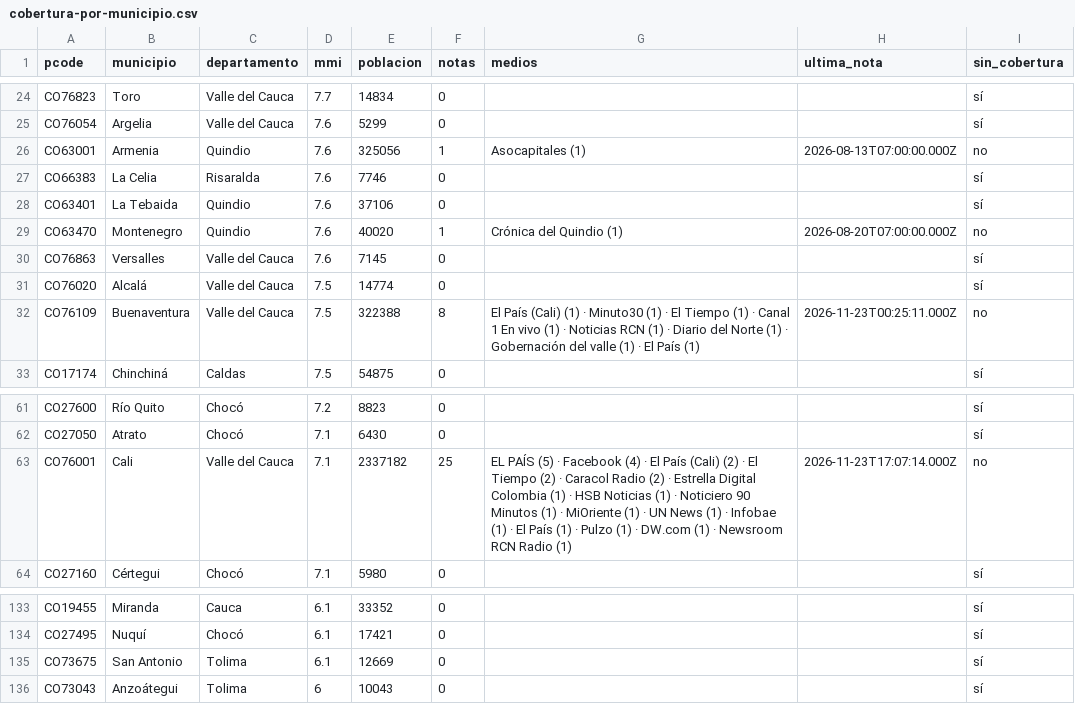
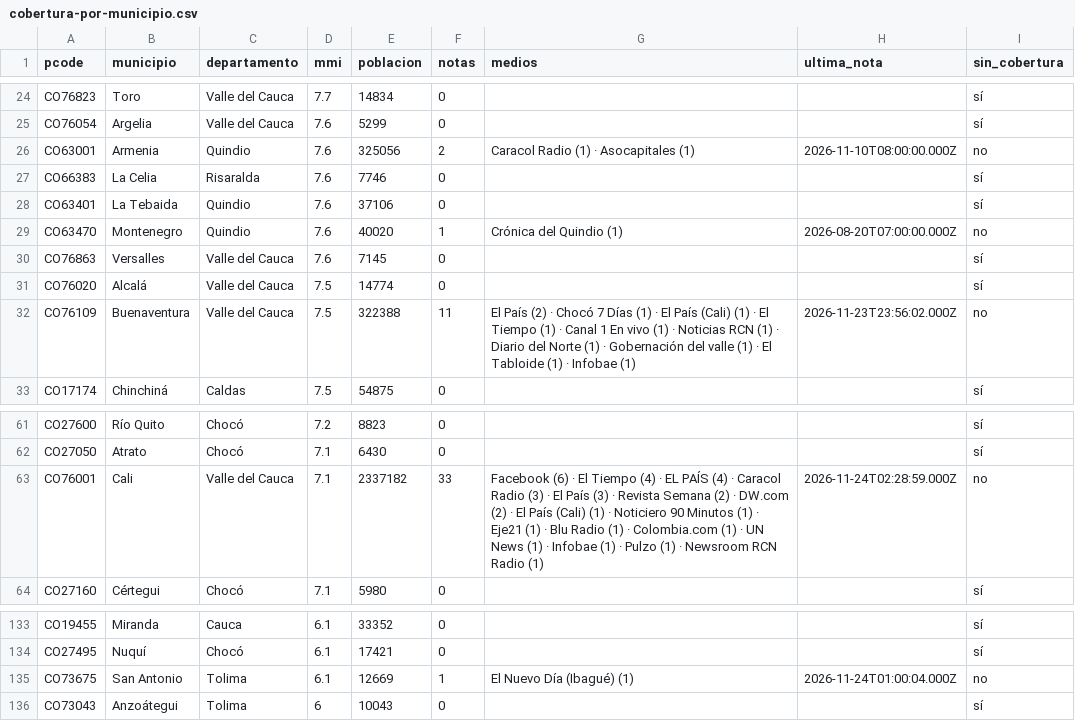
Before and after one commit to YesidAlmanzaGamba/report_cali, a CSV file: data/export/cobertura-por-municipio.csv, drawn as a sheet; only a part is shown, gaps mark what is left out; the diff covers the shown part only.

```diff
--- a/data/export/cobertura-por-municipio.csv
+++ b/data/export/cobertura-por-municipio.csv
@@ -25,3 +25,3 @@ CO76823,Toro,Valle del Cauca,7.7,14834,0,,,sí
 CO76054,Argelia,Valle del Cauca,7.6,5299,0,,,sí
-CO63001,Armenia,Quindio,7.6,325056,1,Asocapitales (1),2026-08-13T07:00:00.000Z,no
+CO63001,Armenia,Quindio,7.6,325056,2,Caracol Radio (1) · Asocapitales (1),2026-11-10T08:00:00.000Z,no
 CO66383,La Celia,Risaralda,7.6,7746,0,,,sí
@@ -31,3 +31,3 @@ CO76863,Versalles,Valle del Cauca,7.6,7145,0,,,sí
 CO76020,Alcalá,Valle del Cauca,7.5,14774,0,,,sí
-CO76109,Buenaventura,Valle del Cauca,7.5,322388,8,El País (Cali) (1) · Minuto30 (1) · El Tiempo (1) · Canal 1 En vivo (1) · Noticias RCN (1) · Diario del Norte (1) · Gobernación del valle (1) · El País (1),2026-11-23T00:25:11.000Z,no
+CO76109,Buenaventura,Valle del Cauca,7.5,322388,11,El País (2) · Chocó 7 Días (1) · El País (Cali) (1) · El Tiempo (1) · Canal 1 En vivo (1) · Noticias RCN (1) · Diario del Norte (1) · Gobernación del valle (1) · El Tabloide (1) · Infobae (1),2026-11-23T23:56:02.000Z,no
 CO17174,Chinchiná,Caldas,7.5,54875,0,,,sí
@@ -62,3 +62,3 @@ CO27600,Río Quito,Chocó,7.2,8823,0,,,sí
 CO27050,Atrato,Chocó,7.1,6430,0,,,sí
-CO76001,Cali,Valle del Cauca,7.1,2337182,25,EL PAÍS (5) · Facebook (4) · El País (Cali) (2) · El Tiempo (2) · Caracol Radio (2) · Estrella Digital Colombia (1) · HSB Noticias (1) · Noticiero 90 Minutos (1) · MiOriente (1) · UN News (1) · Infobae (1) · El País (1) · Pulzo (1) · DW.com (1) · Newsroom RCN Radio (1),2026-11-23T17:07:14.000Z,no
+CO76001,Cali,Valle del Cauca,7.1,2337182,33,Facebook (6) · El Tiempo (4) · EL PAÍS (4) · Caracol Radio (3) · El País (3) · Revista Semana (2) · DW.com (2) · El País (Cali) (1) · Noticiero 90 Minutos (1) · Eje21 (1) · Blu Radio (1) · Colombia.com (1) · UN News (1) · Infobae (1) · Pulzo (1) · Newsroom RCN Radio (1),2026-11-24T02:28:59.000Z,no
 CO27160,Cértegui,Chocó,7.1,5980,0,,,sí
@@ -134,3 +134,3 @@ CO19455,Miranda,Cauca,6.1,33352,0,,,sí
 CO27495,Nuquí,Chocó,6.1,17421,0,,,sí
-CO73675,San Antonio,Tolima,6.1,12669,0,,,sí
+CO73675,San Antonio,Tolima,6.1,12669,1,El Nuevo Día (Ibagué) (1),2026-11-24T01:00:04.000Z,no
 CO73043,Anzoátegui,Tolima,6,10043,0,,,sí
```
Also changed, not shown: 4 added rows, 3 removed rows and 58 edited cells elsewhere in this file, 5 other files.
